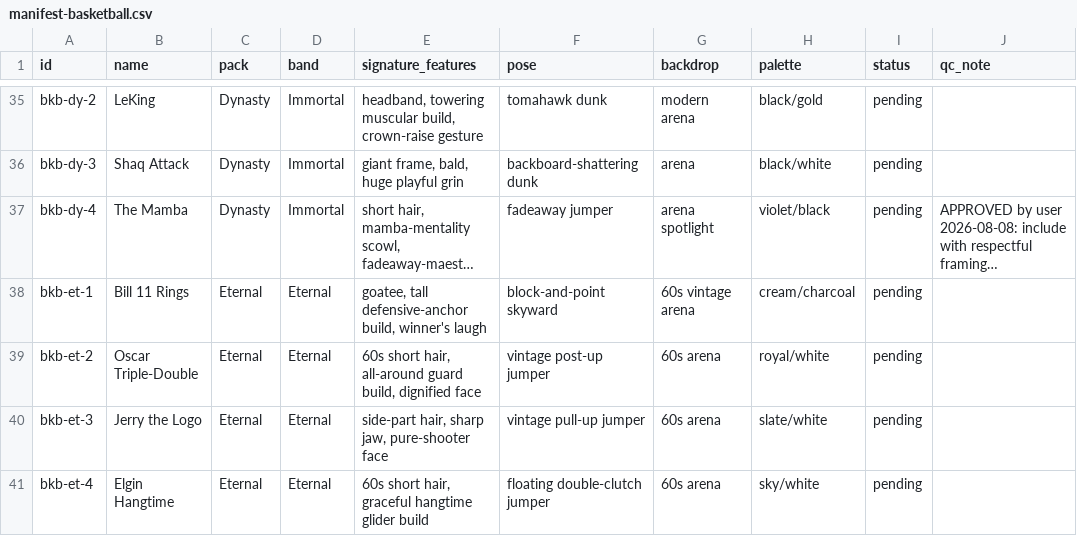
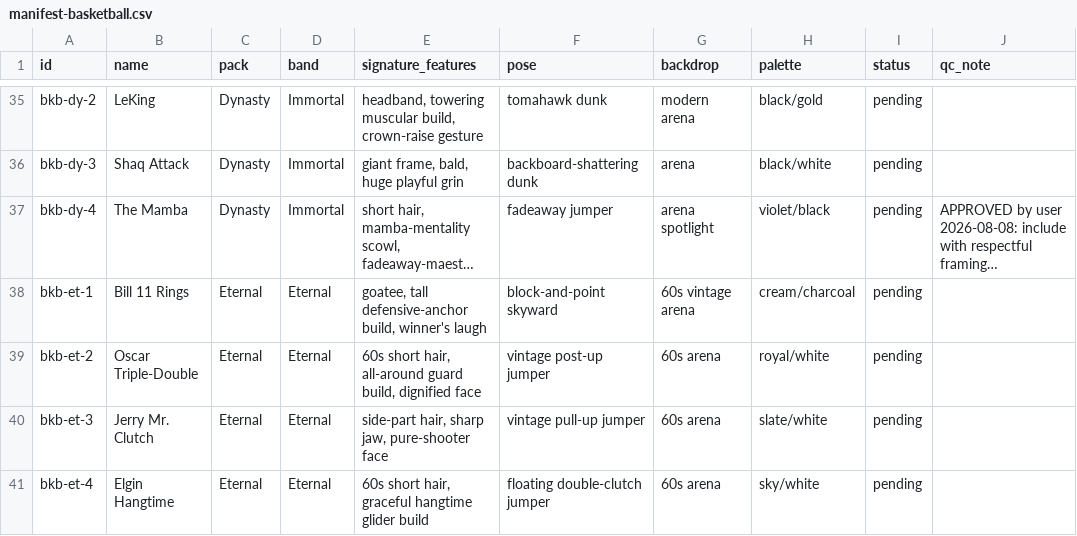
Before and after one commit to yelnurk123/sports-cards-factory, a CSV file: manifests/manifest-basketball.csv, drawn as a sheet; only a part is shown, gaps mark what is left out; long unchanged cells end in ….

```diff
--- a/manifests/manifest-basketball.csv
+++ b/manifests/manifest-basketball.csv
@@ -39,3 +39,3 @@ bkb-et-1,Bill 11 Rings,Eternal,Eternal,"goatee, tall defensive-anchor build, win
 bkb-et-2,Oscar Triple-Double,Eternal,Eternal,"60s short hair, all-around guard build, dignified face",vintage post-up jumper,60s arena,royal/white,pending,
-bkb-et-3,Jerry the Logo,Eternal,Eternal,"side-part hair, sharp jaw, pure-shooter face",vintage pull-up jumper,60s arena,slate/white,pending,
+bkb-et-3,Jerry Mr. Clutch,Eternal,Eternal,"side-part hair, sharp jaw, pure-shooter face",vintage pull-up jumper,60s arena,slate/white,pending,
 bkb-et-4,Elgin Hangtime,Eternal,Eternal,"60s short hair, graceful hangtime glider build",floating double-clutch jumper,60s arena,sky/white,pending,
```
Also changed, not shown: manifests/manifest-baseball.csv, manifests/manifest-esports.csv, 8 other files.
